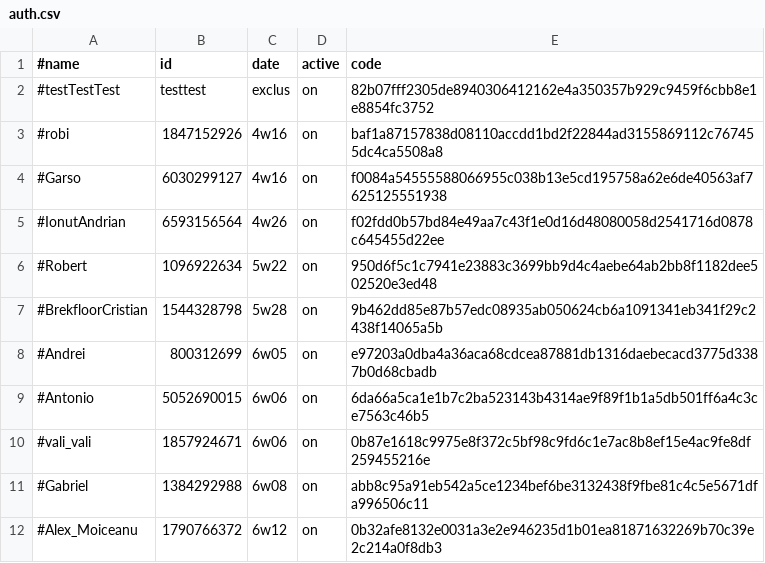
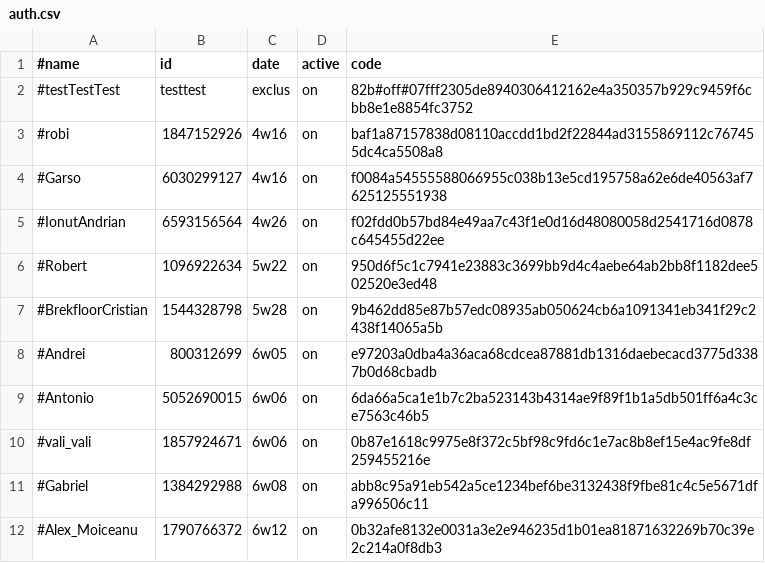
Before and after one commit to b3tin4/pro, a CSV file: bolt/auth.csv, drawn as a sheet.

Commit message:
Update auth.csv

```diff
--- a/bolt/auth.csv
+++ b/bolt/auth.csv
@@ -1,3 +1,3 @@
 #name,id,date,active,code
-#testTestTest,testtest,exclus,on,82b07fff2305de8940306412162e4a350357b929c9459f6cbb8e1e8854fc3752
+#testTestTest,testtest,exclus,on,82b#off#07fff2305de8940306412162e4a350357b929c9459f6cbb8e1e8854fc3752
 #robi,1847152926,4w16,on,baf1a87157838d08110accdd1bd2f22844ad3155869112c767455dc4ca5508a8
```
